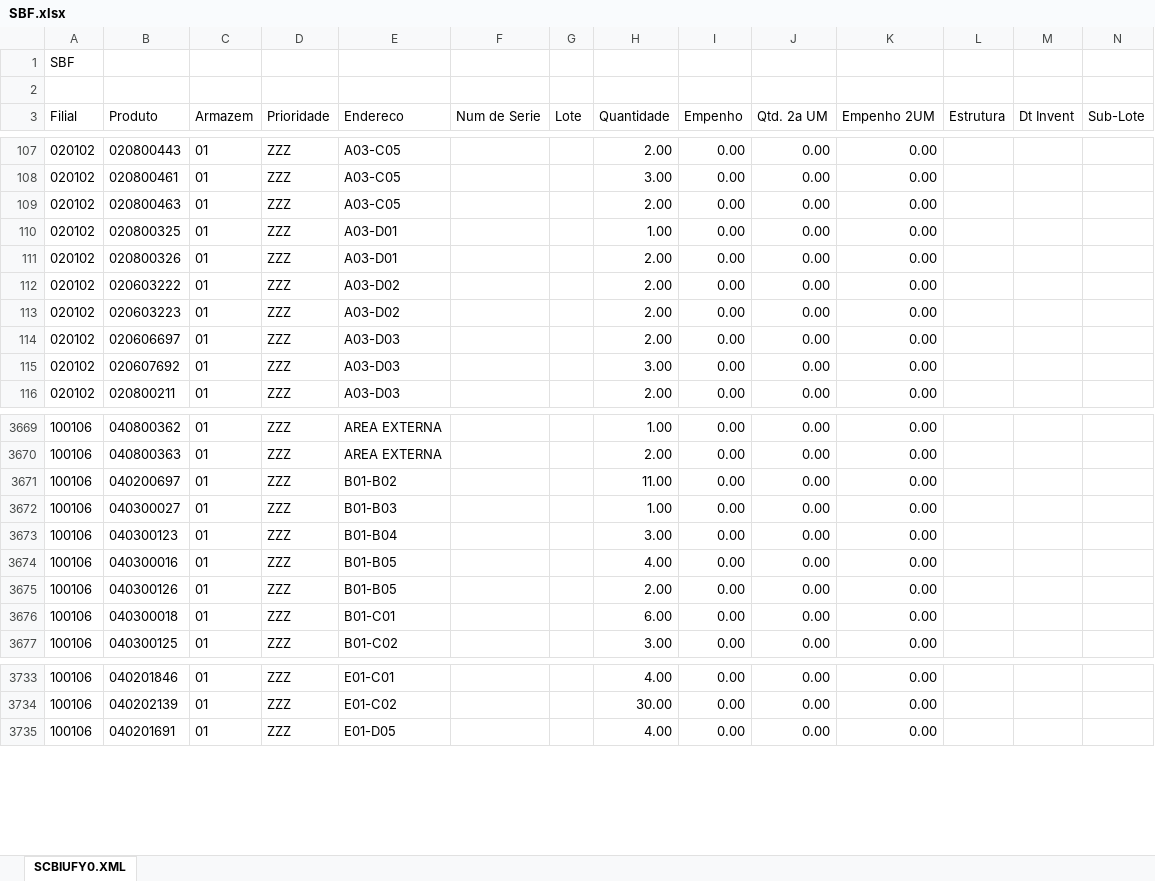
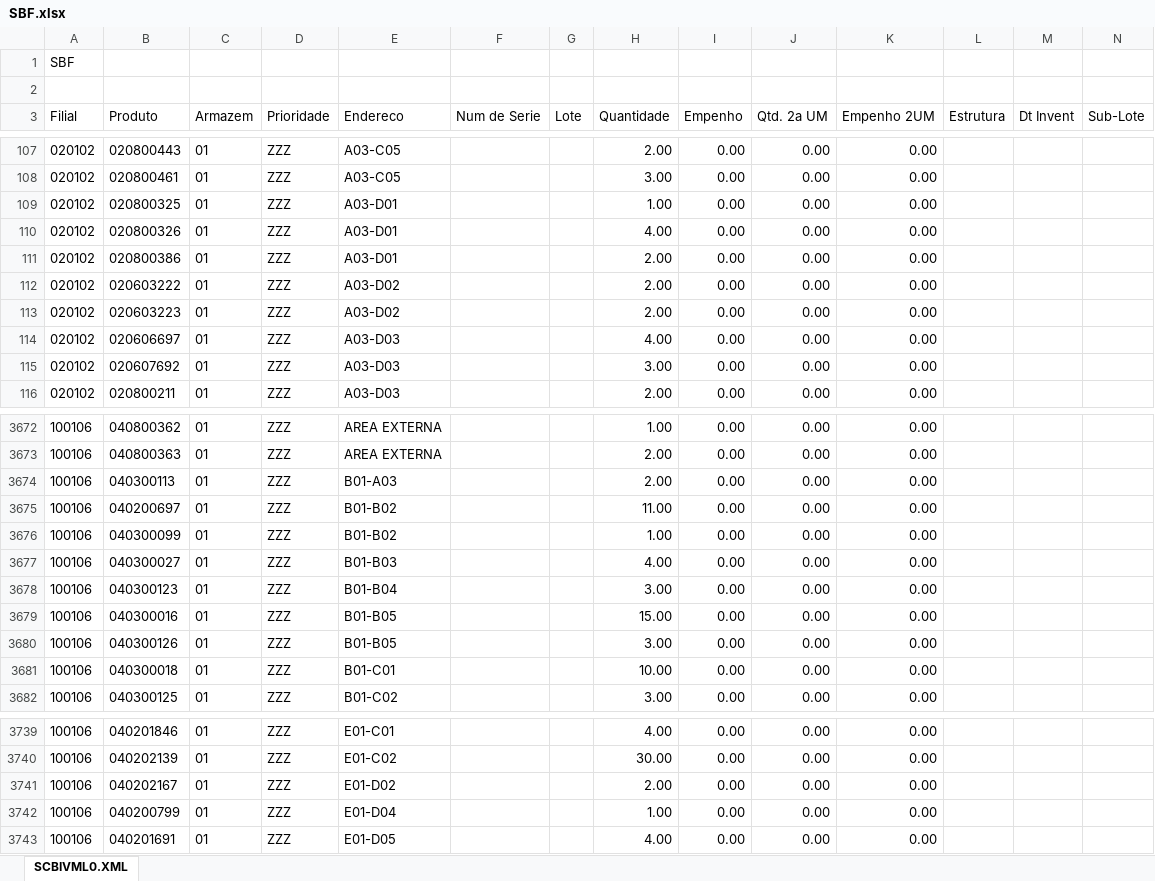
Before and after one commit to kaiquesiqueira-tech/CONSULTOR-PRODUTOS, an Excel workbook: dados/SBF.xlsx, sheet SCBIVML0.XML, drawn as a sheet; only a part is shown, gaps mark what is left out; values as stored, in another font and other column widths than the file's, no borders; removed rows and columns are numbered as before the commit, all else as after; the diff covers the shown part only; the diff names each change by its address in the sheet, - before the commit and + after, or states it on an @@ line.

Commit message:
atualiza base pelo app: SBF.xlsx, SALDO_FISICO_10.xlsx, SALDO_FISICO_02.xlsx

```diff
--- a/dados/SBF.xlsx (sheet SCBIVML0.XML)
+++ b/dados/SBF.xlsx (sheet SCBIVML0.XML)
-sheet tab: SCBIUFY0.XML
+sheet tab: SCBIVML0.XML
-row 109: 020102 | 020800463 | 01 | ZZZ | A03-C05 |  |  | 2.00 | 0.00 | 0.00 | 0.00
-H110 (Quantidade): 2.00
+H110 (Quantidade): 4.00
+row 111: 020102 | 020800386 | 01 | ZZZ | A03-D01 |  |  | 2.00 | 0.00 | 0.00 | 0.00
-H114 (Quantidade): 2.00
+H114 (Quantidade): 4.00
+row 3674: 100106 | 040300113 | 01 | ZZZ | B01-A03 |  |  | 2.00 | 0.00 | 0.00 | 0.00
+row 3676: 100106 | 040300099 | 01 | ZZZ | B01-B02 |  |  | 1.00 | 0.00 | 0.00 | 0.00
-H3677 (Quantidade): 1.00
+H3677 (Quantidade): 4.00
-H3679 (Quantidade): 4.00
+H3679 (Quantidade): 15.00
-H3680 (Quantidade): 2.00
+H3680 (Quantidade): 3.00
-H3681 (Quantidade): 6.00
+H3681 (Quantidade): 10.00
+row 3741: 100106 | 040202167 | 01 | ZZZ | E01-D02 |  |  | 2.00 | 0.00 | 0.00 | 0.00
+row 3742: 100106 | 040200799 | 01 | ZZZ | E01-D04 |  |  | 1.00 | 0.00 | 0.00 | 0.00
```
Also changed, not shown: 12 added rows, 2 removed rows and 87 edited cells elsewhere in this sheet, 2 other files.
